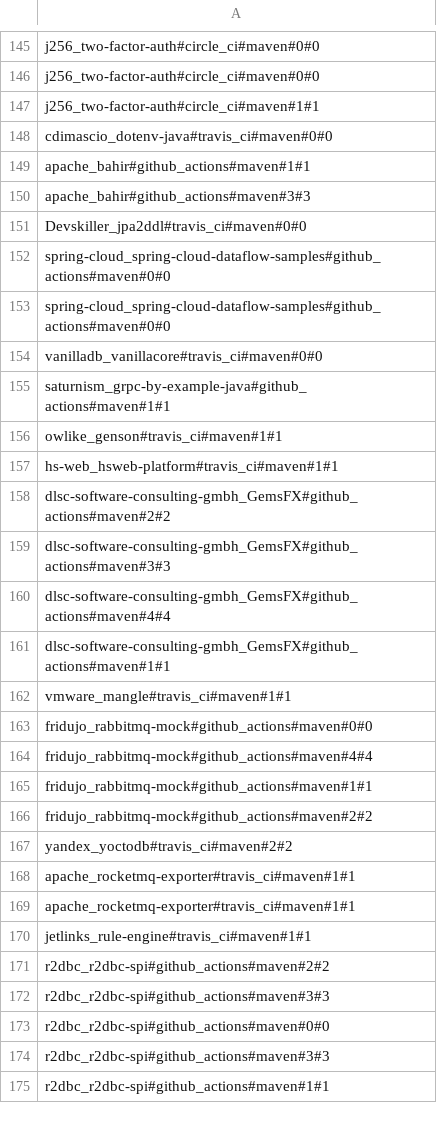
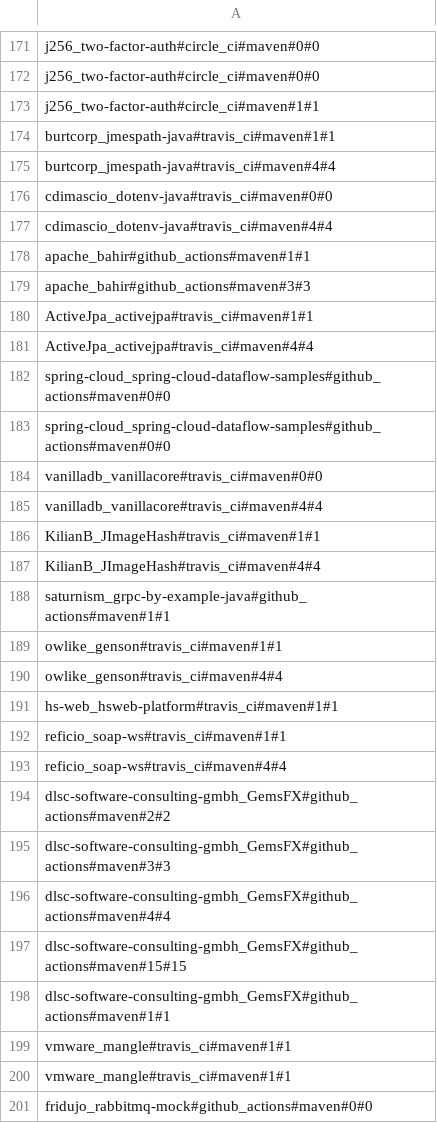
Before and after one commit to SAILResearch/replication-23-shenyu-bazel_usage, a CSV file: data/maven-small-projects/build_command_arg_size.csv, drawn as a sheet; only a part is shown, gaps mark what is left out; the shorter side is filled out with more unchanged rows; the diff covers the shown part only.

```diff
--- a/data/maven-small-projects/build_command_arg_size.csv
+++ b/data/maven-small-projects/build_command_arg_size.csv
@@ -147,6 +173,10 @@ j256_two-factor-auth#circle_ci#maven#0#0
 j256_two-factor-auth#circle_ci#maven#1#1
+burtcorp_jmespath-java#travis_ci#maven#1#1
+burtcorp_jmespath-java#travis_ci#maven#4#4
 cdimascio_dotenv-java#travis_ci#maven#0#0
+cdimascio_dotenv-java#travis_ci#maven#4#4
 apache_bahir#github_actions#maven#1#1
 apache_bahir#github_actions#maven#3#3
-Devskiller_jpa2ddl#travis_ci#maven#0#0
+ActiveJpa_activejpa#travis_ci#maven#1#1
+ActiveJpa_activejpa#travis_ci#maven#4#4
 spring-cloud_spring-cloud-dataflow-samples#github_actions#maven#0#0
@@ -154,5 +184,11 @@ spring-cloud_spring-cloud-dataflow-samples#github_actions#maven#0#0
 vanilladb_vanillacore#travis_ci#maven#0#0
+vanilladb_vanillacore#travis_ci#maven#4#4
+KilianB_JImageHash#travis_ci#maven#1#1
+KilianB_JImageHash#travis_ci#maven#4#4
 saturnism_grpc-by-example-java#github_actions#maven#1#1
 owlike_genson#travis_ci#maven#1#1
+owlike_genson#travis_ci#maven#4#4
 hs-web_hsweb-platform#travis_ci#maven#1#1
+reficio_soap-ws#travis_ci#maven#1#1
+reficio_soap-ws#travis_ci#maven#4#4
 dlsc-software-consulting-gmbh_GemsFX#github_actions#maven#2#2
@@ -160,3 +196,5 @@ dlsc-software-consulting-gmbh_GemsFX#github_actions#maven#3#3
 dlsc-software-consulting-gmbh_GemsFX#github_actions#maven#4#4
+dlsc-software-consulting-gmbh_GemsFX#github_actions#maven#15#15
 dlsc-software-consulting-gmbh_GemsFX#github_actions#maven#1#1
+vmware_mangle#travis_ci#maven#1#1
 vmware_mangle#travis_ci#maven#1#1
```
Also changed, not shown: 109 added rows, 13 removed rows and 4 edited cells elsewhere in this file, data/maven-large-projects/build_commands.csv, data/maven-small-projects/build_rules.csv, 32 other files.
